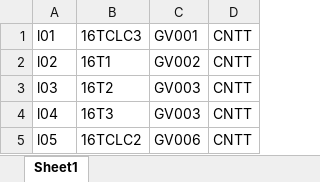
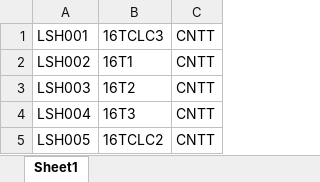
Before and after one commit to TueAnh/QuanLyDiem, an Excel workbook: DatabaseExcel/Lop.xlsx, sheet Sheet1, drawn as a sheet; values as stored, in another font and other column widths than the file's, no borders; removed rows and columns are numbered as before the commit, all else as after; the diff names each change by its address in the sheet, - before the commit and + after, or states it on an @@ line.

```diff
--- a/DatabaseExcel/Lop.xlsx (sheet Sheet1)
+++ b/DatabaseExcel/Lop.xlsx (sheet Sheet1)
-column A, rows 1-5: l01 | l02 | l03 | l04 | l05
+column A, rows 1-5: LSH001 | LSH002 | LSH003 | LSH004 | LSH005
-column C, rows 1-5: GV001 | GV002 | GV003 | GV003 | GV006
```
Also changed, not shown: DatabaseExcel/GiangVien.xlsx, DatabaseExcel/HocVien.xlsx, 2 other files.
